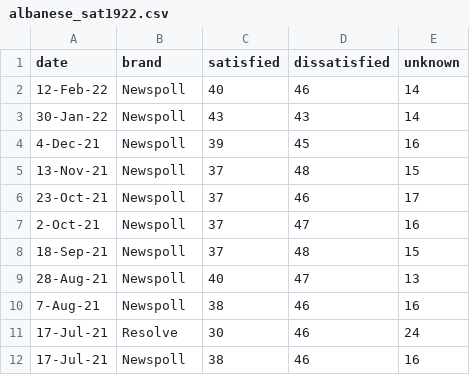
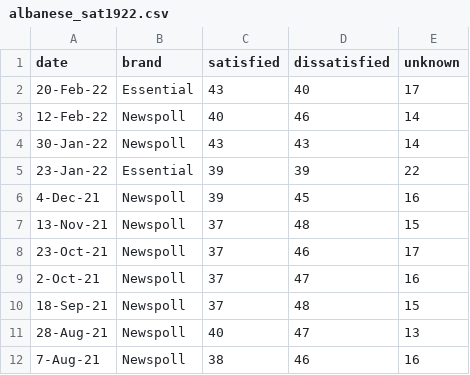
Before and after one commit to metacoretechs/wikipedia-aus-poll-charts, a CSV file: albanese_sat1922.csv, drawn as a sheet; only a part is shown; the shorter side is filled out with more unchanged rows.

```diff
--- a/albanese_sat1922.csv
+++ b/albanese_sat1922.csv
@@ -1,4 +1,6 @@
 date,brand,satisfied,dissatisfied,unknown
+20-Feb-22,Essential,43,40,17
 12-Feb-22,Newspoll,40,46,14
 30-Jan-22,Newspoll,43,43,14
+23-Jan-22,Essential,39,39,22
 4-Dec-21,Newspoll,39,45,16
```
Also changed, not shown: essential_polling1922.csv, morrison_sat1922.csv, 7 other files.
